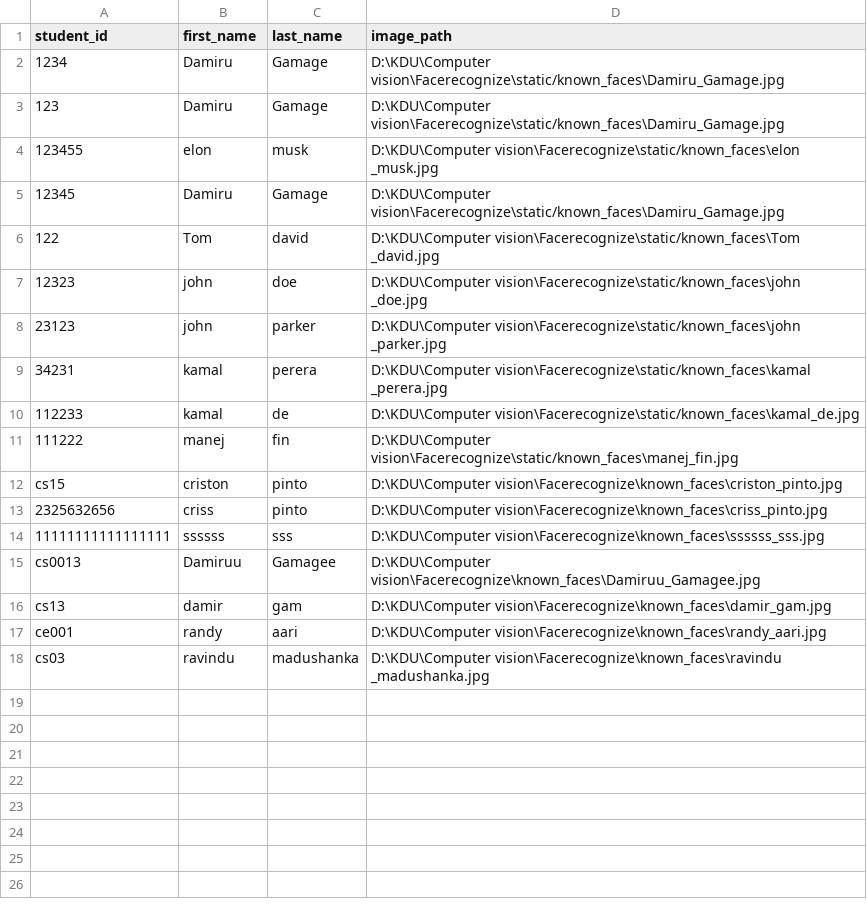
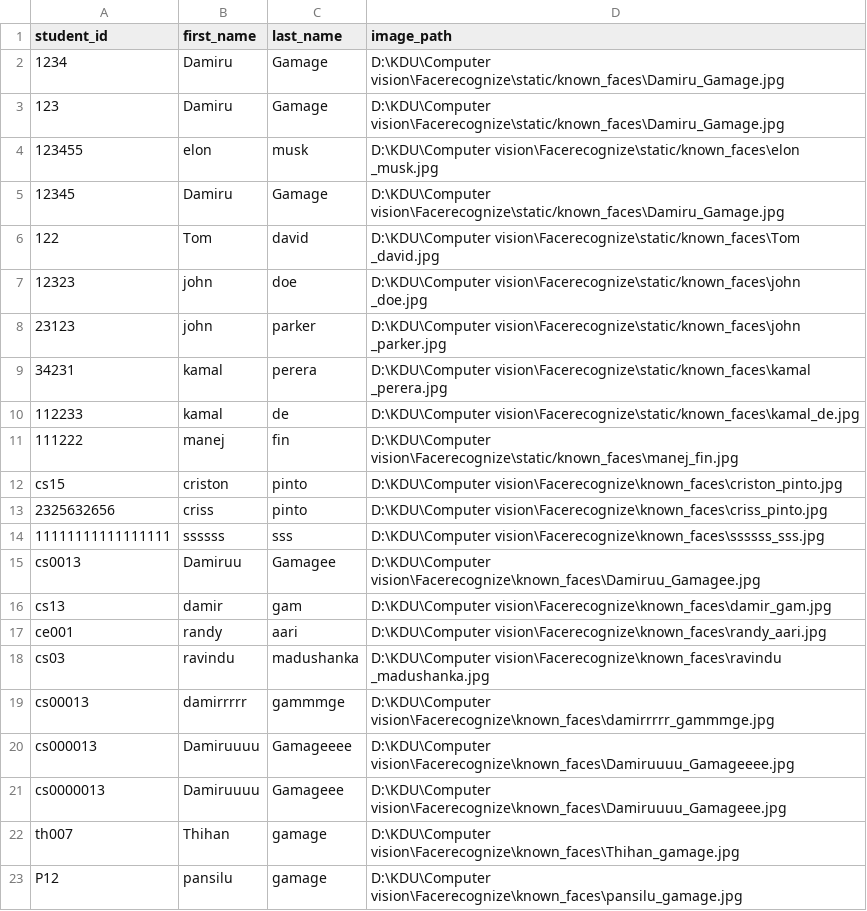
Before and after one commit to damiru003/Face-attendance-system, a CSV file: data/students.csv, drawn as a sheet; the diff names each change by its address in the sheet, - before the commit and + after, or states it on an @@ line.

```diff
--- a/data/students.csv
+++ b/data/students.csv
+row 19: cs00013 | damirrrrr | gammmge | D:\KDU\Computer vision\Facerecognize\known_faces\damirrrrr_gammmge.jpg
+row 20: cs000013 | Damiruuuu | Gamageeee | D:\KDU\Computer vision\Facerecognize\known_faces\Damiruuuu_Gamageeee.jpg
+row 21: cs0000013 | Damiruuuu | Gamageee | D:\KDU\Computer vision\Facerecognize\known_faces\Damiruuuu_Gamageee.jpg
+row 22: th007 | Thihan | gamage | D:\KDU\Computer vision\Facerecognize\known_faces\Thihan_gamage.jpg
+row 23: P12 | pansilu | gamage | D:\KDU\Computer vision\Facerecognize\known_faces\pansilu_gamage.jpg
```
Also changed, not shown: data/attendance.csv, 12 other files.
